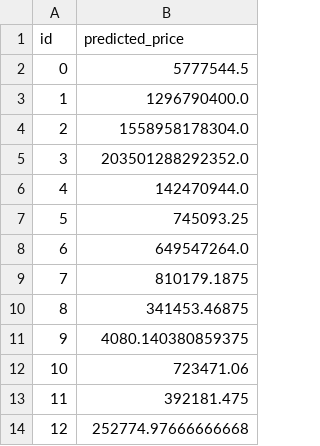
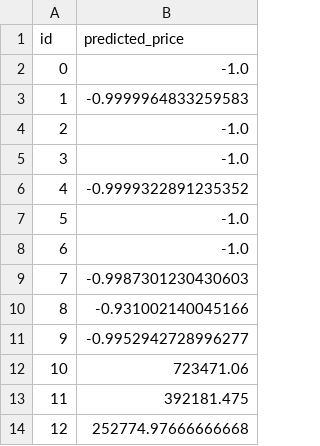
Before and after one commit to VEDxyz7/Satellite-Imagery-Property-Valuation, a CSV file: outputs/24112080_final.csv, drawn as a sheet; only a part is shown.

```diff
--- a/outputs/24112080_final.csv
+++ b/outputs/24112080_final.csv
@@ -1,12 +1,12 @@
 id,predicted_price
-0,5777544.5
-1,1296790400.0
-2,1558958178304.0
-3,203501288292352.0
-4,142470944.0
-5,745093.25
-6,649547264.0
-7,810179.1875
-8,341453.46875
-9,4080.140380859375
+0,-1.0
+1,-0.9999964833259583
+2,-1.0
+3,-1.0
+4,-0.9999322891235352
+5,-1.0
+6,-1.0
+7,-0.9987301230430603
+8,-0.931002140045166
+9,-0.9952942728996277
 10,723471.06
```
Also changed, not shown: 1 other file.
